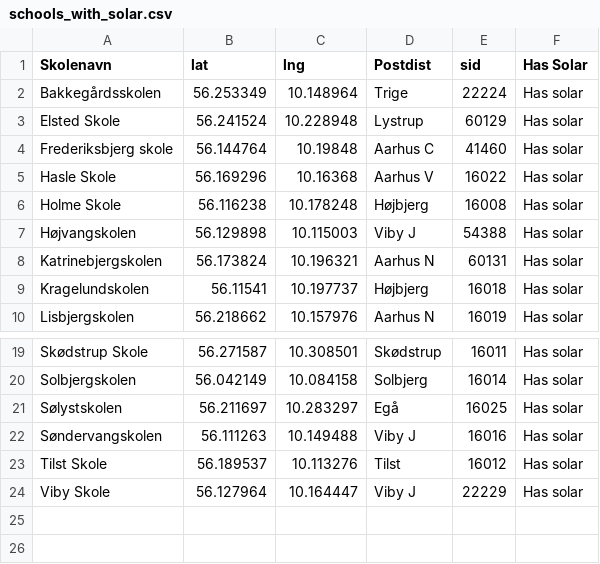
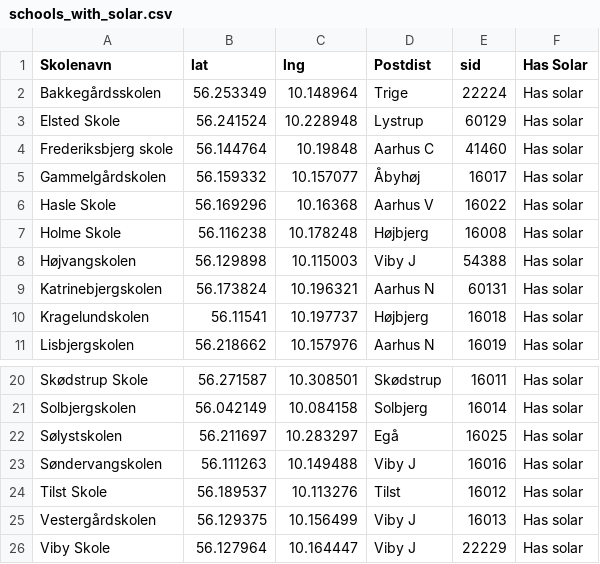
Before and after one commit to KellyDRasmussen/Solar-Aarhus, a CSV file: data/processed/schools_with_solar.csv, drawn as a sheet; only a part is shown, gaps mark what is left out; the diff names each change by its address in the sheet, - before the commit and + after, or states it on an @@ line.

Commit message:
better data validation

```diff
--- a/data/processed/schools_with_solar.csv
+++ b/data/processed/schools_with_solar.csv
+row 5: Gammelgårdskolen | 56.159332 | 10.157077 | Åbyhøj | 16017 | Has solar
+row 25: Vestergårdskolen | 56.129375 | 10.156499 | Viby J | 16013 | Has solar
```
Also changed, not shown: 3 other files.
